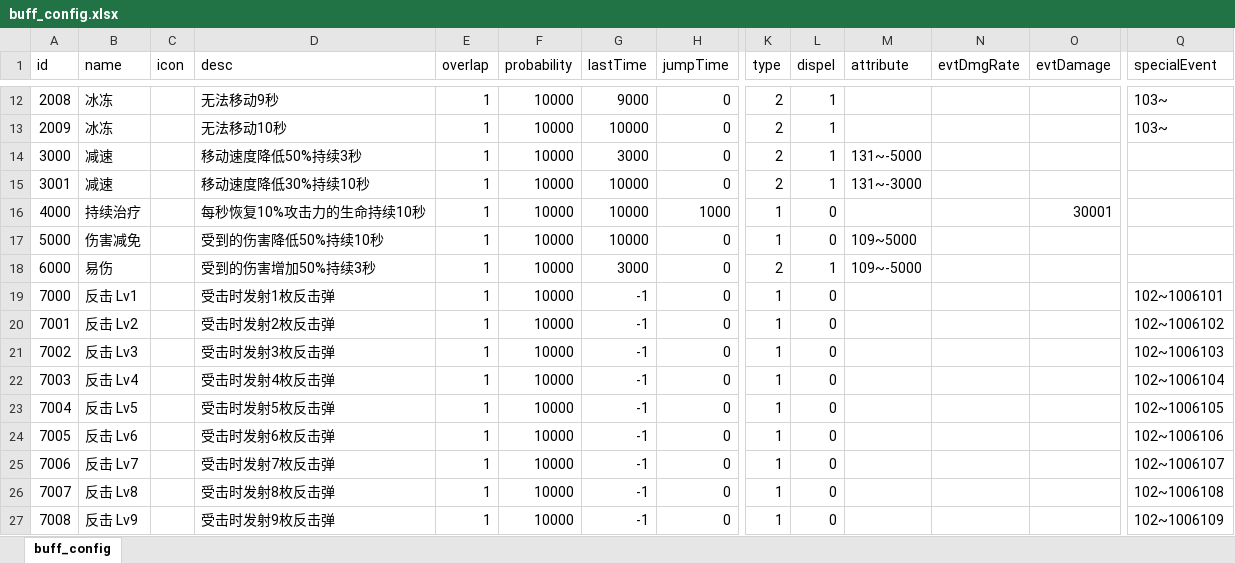
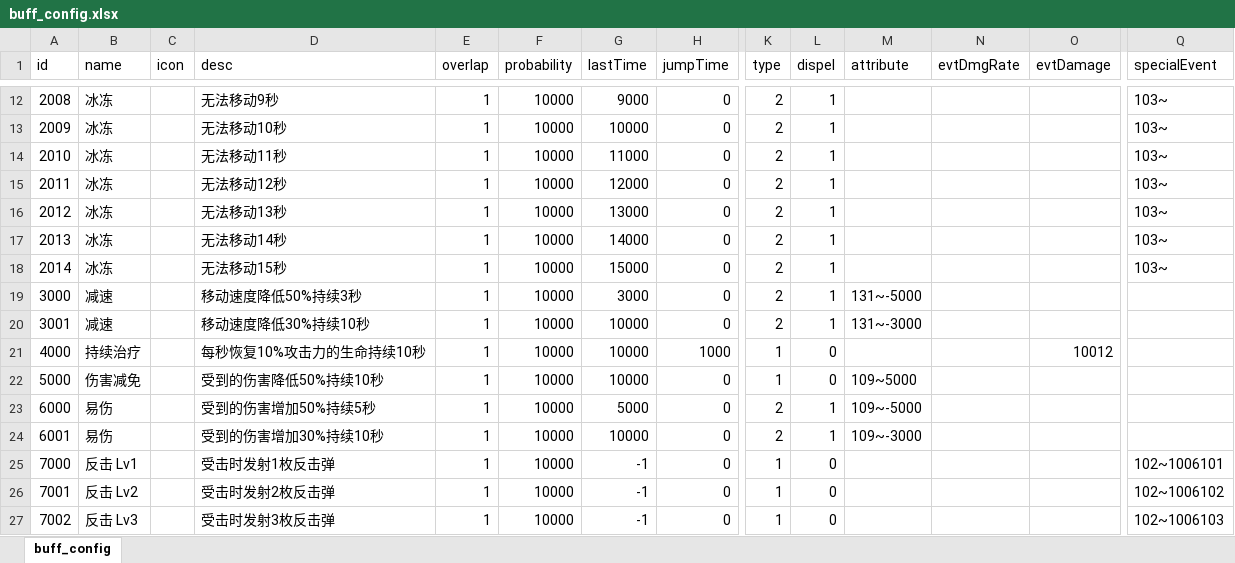
Before and after one commit to Tuusen/p1_client, an Excel workbook: Configs/buff_config.xlsx, sheet buff_config, drawn as a sheet; only a part is shown, gaps mark what is left out; the shorter side is filled out with more unchanged rows; values as stored, in another font and other column widths than the file's, no borders; addresses are those after the commit; rows hold the shown columns only; the diff names each change by its address in the sheet, - before the commit and + after, or states it on an @@ line.

```diff
--- a/Configs/buff_config.xlsx (sheet buff_config)
+++ b/Configs/buff_config.xlsx (sheet buff_config)
+row 14: 2010 | 冰冻 |  | 无法移动11秒 | 1 | 10000 | 11000 | 0 | 2 | 1 |  |  |  | 103~
+row 15: 2011 | 冰冻 |  | 无法移动12秒 | 1 | 10000 | 12000 | 0 | 2 | 1 |  |  |  | 103~
+row 16: 2012 | 冰冻 |  | 无法移动13秒 | 1 | 10000 | 13000 | 0 | 2 | 1 |  |  |  | 103~
+row 17: 2013 | 冰冻 |  | 无法移动14秒 | 1 | 10000 | 14000 | 0 | 2 | 1 |  |  |  | 103~
+row 18: 2014 | 冰冻 |  | 无法移动15秒 | 1 | 10000 | 15000 | 0 | 2 | 1 |  |  |  | 103~
-O21 (evtDamage): 30001
+O21 (evtDamage): 10012
-D23 (desc): 受到的伤害增加50%持续3秒
+D23 (desc): 受到的伤害增加50%持续5秒
-G23 (lastTime): 3000
+G23 (lastTime): 5000
+row 24: 6001 | 易伤 |  | 受到的伤害增加30%持续10秒 | 1 | 10000 | 10000 | 0 | 2 | 1 | 109~-3000
```
Also changed, not shown: formulas that keep their value, Configs/bullet_event_config.xlsx, Configs/event_config.xlsx, 43 other files.
